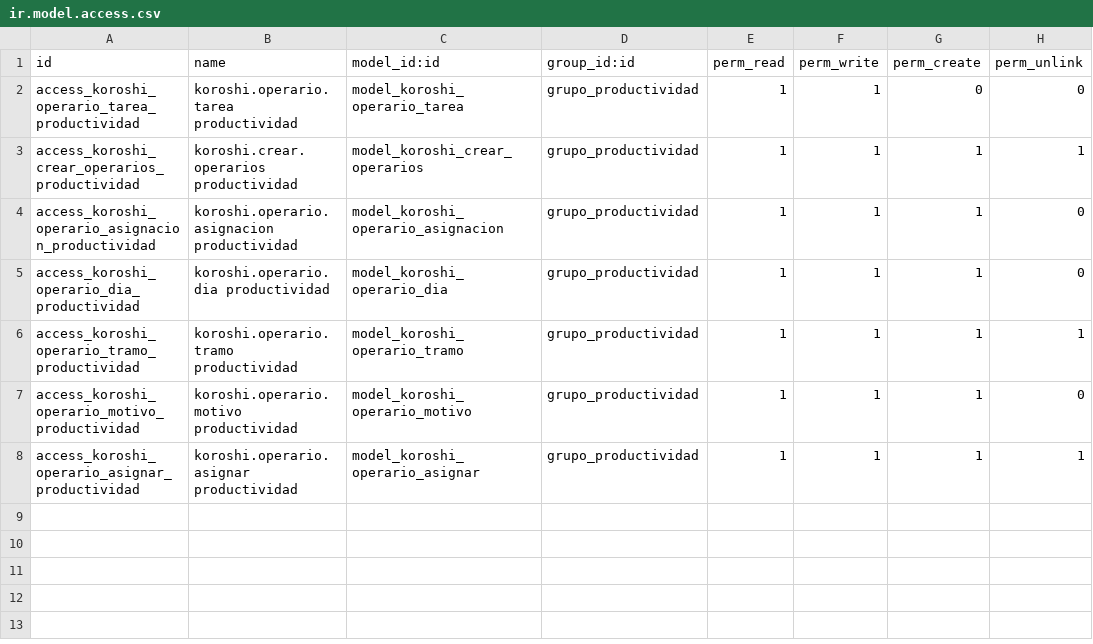
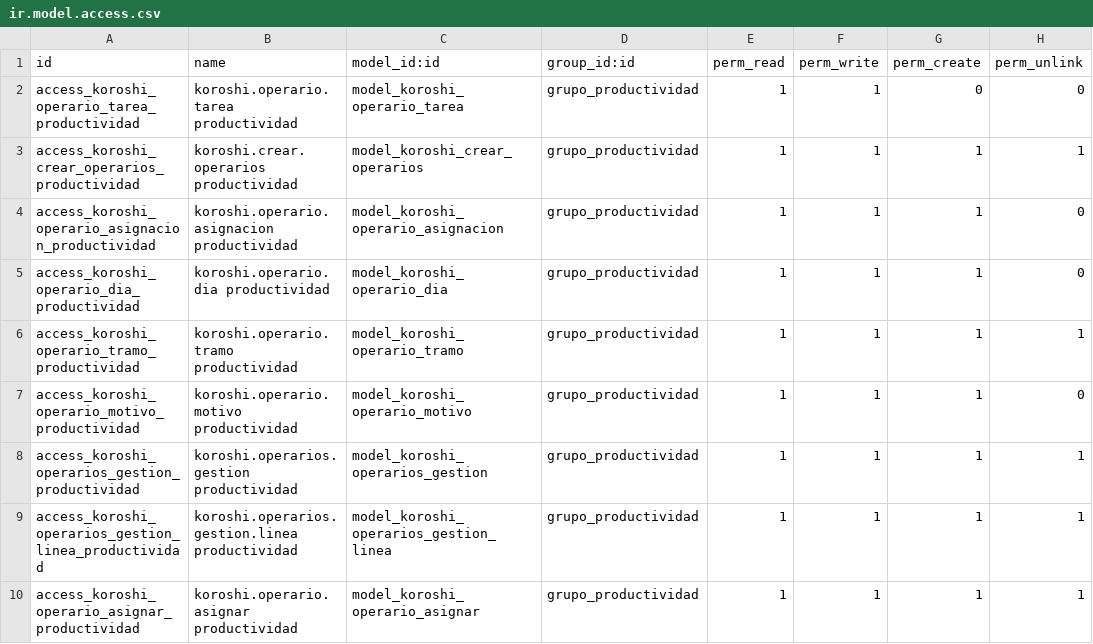
Before and after one commit to IsaacAndreu/OleadasKoroshi, a CSV file: odoo/modulos/koroshi_operarios/security/ir.model.access.csv, drawn as a sheet; the diff names each change by its address in the sheet, - before the commit and + after, or states it on an @@ line.

```diff
--- a/odoo/modulos/koroshi_operarios/security/ir.model.access.csv
+++ b/odoo/modulos/koroshi_operarios/security/ir.model.access.csv
+row 8: access_koroshi_operarios_gestion_productividad | koroshi.operarios.gestion productividad | model_koroshi_operarios_gestion | grupo_productividad | 1 | 1 | 1 | 1
+row 9: access_koroshi_operarios_gestion_linea_productividad | koroshi.operarios.gestion.linea productividad | model_koroshi_operarios_gestion_linea | grupo_productividad | 1 | 1 | 1 | 1
```
Also changed, not shown: 8 other files.
